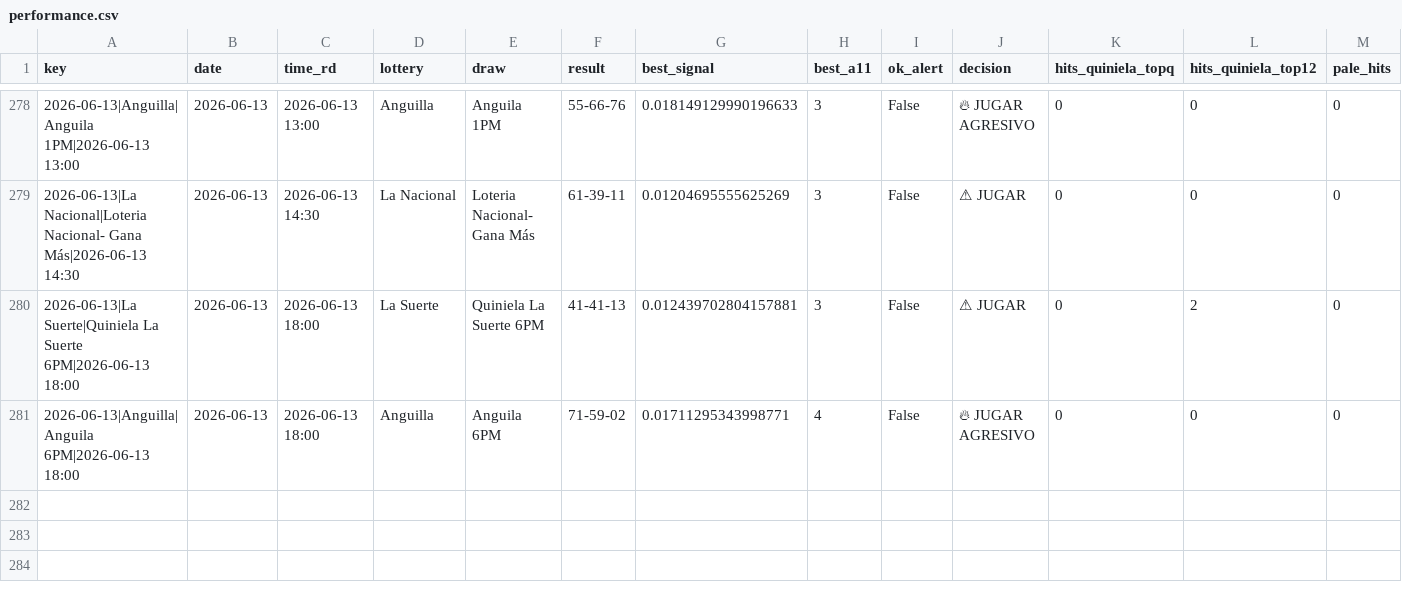
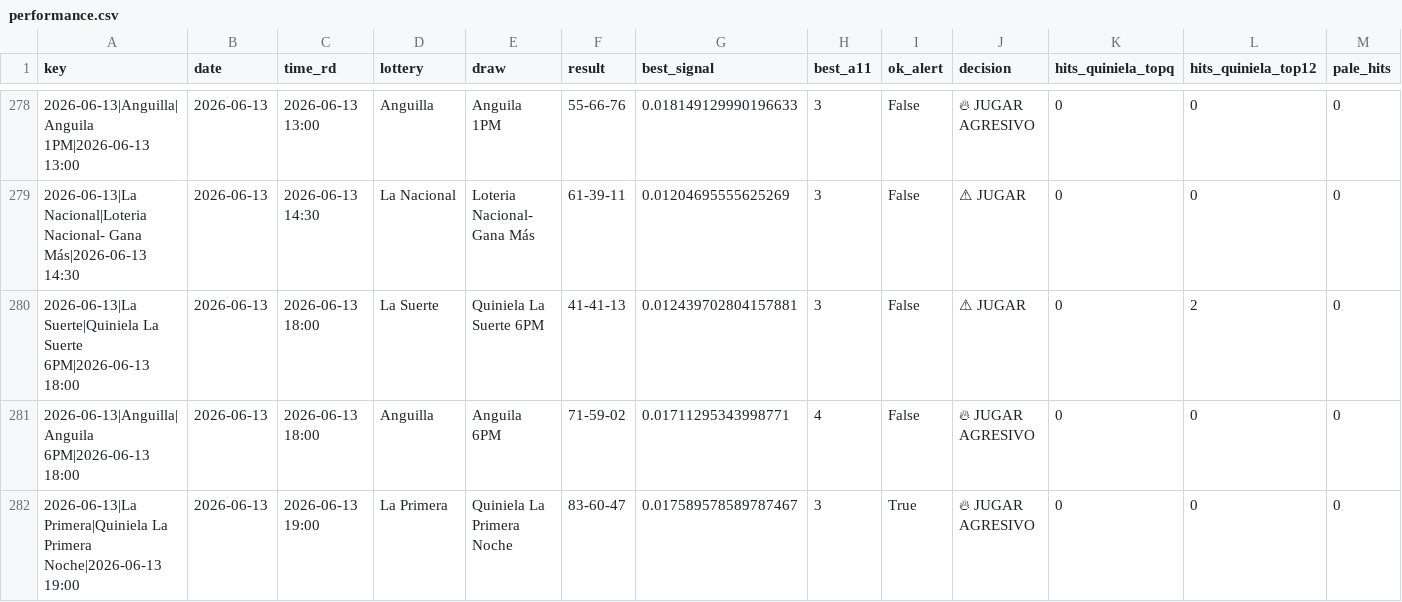
Before and after one commit to carbosota1/CLAUDE-LOTMIX, a CSV file: outputs/performance.csv, drawn as a sheet; only a part is shown, gaps mark what is left out; rows hold the shown columns only; the diff names each change by its address in the sheet, - before the commit and + after, or states it on an @@ line.

```diff
--- a/outputs/performance.csv
+++ b/outputs/performance.csv
+row 282: 2026-06-13|La Primera|Quiniela La Primera Noche|2026-06-13 19:00 | 2026-06-13 | 2026-06-13 19:00 | La Primera | Quiniela La Primera Noche | 83-60-47 | 0.017589578589787467 | 3 | True | 🔥 JUGAR AGRESIVO | 0 | 0 | 0
```
Also changed, not shown: data/picks_log.csv.
